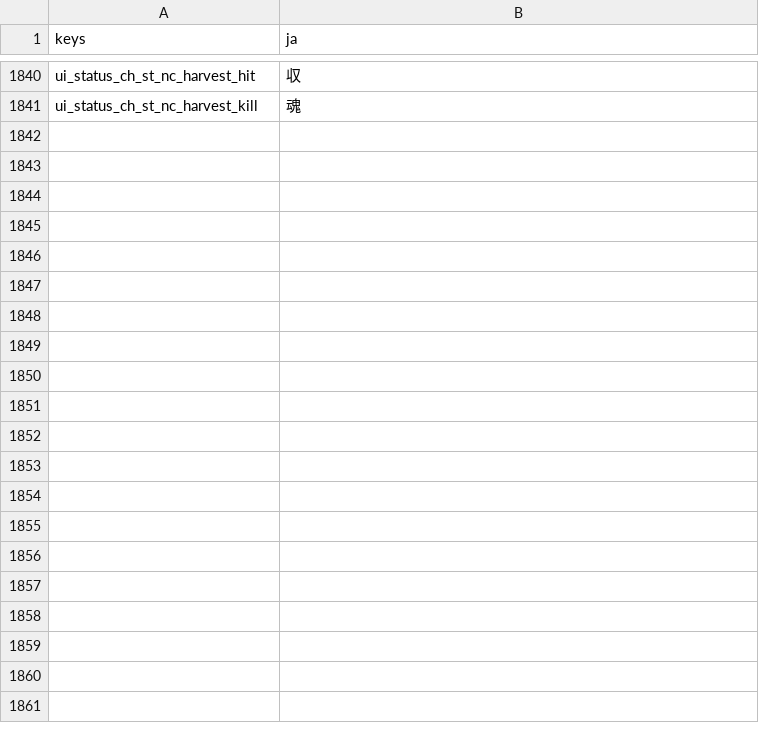
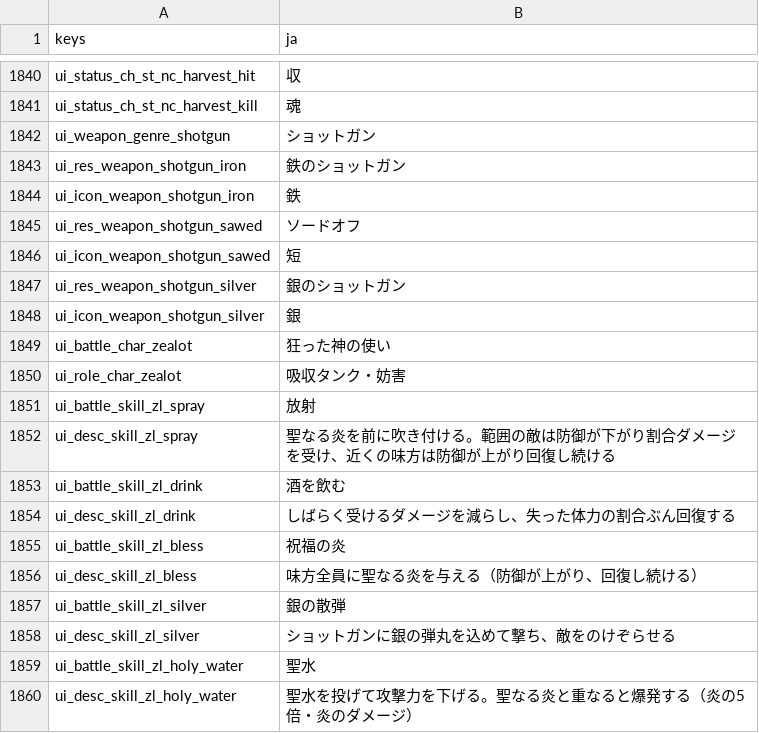
Before and after one commit to darkouji0105/pomodoro-heroes, a CSV file: localization/ja.csv, drawn as a sheet; only a part is shown, gaps mark what is left out; the diff covers the shown part only.

```diff
--- a/localization/ja.csv
+++ b/localization/ja.csv
@@ -1841 +1841,20 @@ ui_status_ch_st_nc_harvest_hit,収
 ui_status_ch_st_nc_harvest_kill,魂
+ui_weapon_genre_shotgun,ショットガン
+ui_res_weapon_shotgun_iron,鉄のショットガン
+ui_icon_weapon_shotgun_iron,鉄
+ui_res_weapon_shotgun_sawed,ソードオフ
+ui_icon_weapon_shotgun_sawed,短
+ui_res_weapon_shotgun_silver,銀のショットガン
+ui_icon_weapon_shotgun_silver,銀
+ui_battle_char_zealot,狂った神の使い
+ui_role_char_zealot,吸収タンク・妨害
+ui_battle_skill_zl_spray,放射
+ui_desc_skill_zl_spray,聖なる炎を前に吹き付ける。範囲の敵は防御が下がり割合ダメージを受け、近くの味方は防御が上がり回復し続ける
+ui_battle_skill_zl_drink,酒を飲む
+ui_desc_skill_zl_drink,しばらく受けるダメージを減らし、失った体力の割合ぶん回復する
+ui_battle_skill_zl_bless,祝福の炎
+ui_desc_skill_zl_bless,味方全員に聖なる炎を与える（防御が上がり、回復し続ける）
+ui_battle_skill_zl_silver,銀の散弾
+ui_desc_skill_zl_silver,ショットガンに銀の弾丸を込めて撃ち、敵をのけぞらせる
+ui_battle_skill_zl_holy_water,聖水
+ui_desc_skill_zl_holy_water,聖水を投げて攻撃力を下げる。聖なる炎と重なると爆発する（炎の5倍・炎のダメージ）
```
Also changed, not shown: 9 added rows elsewhere in this file, 26 other files.
